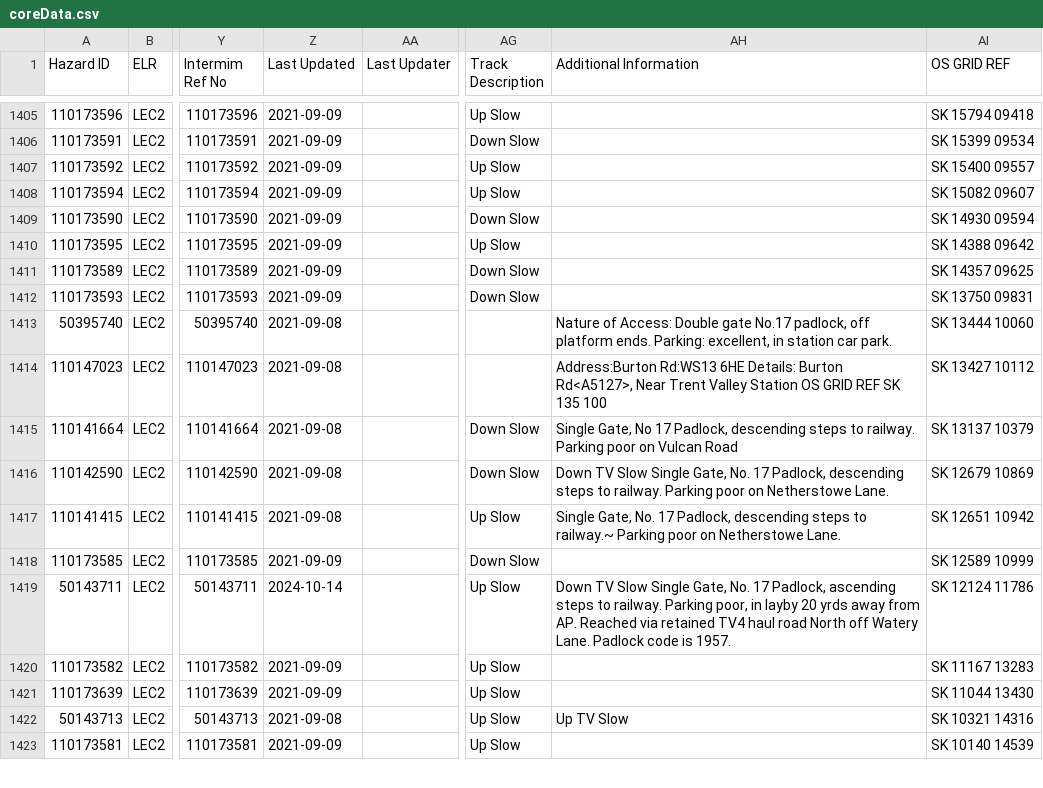
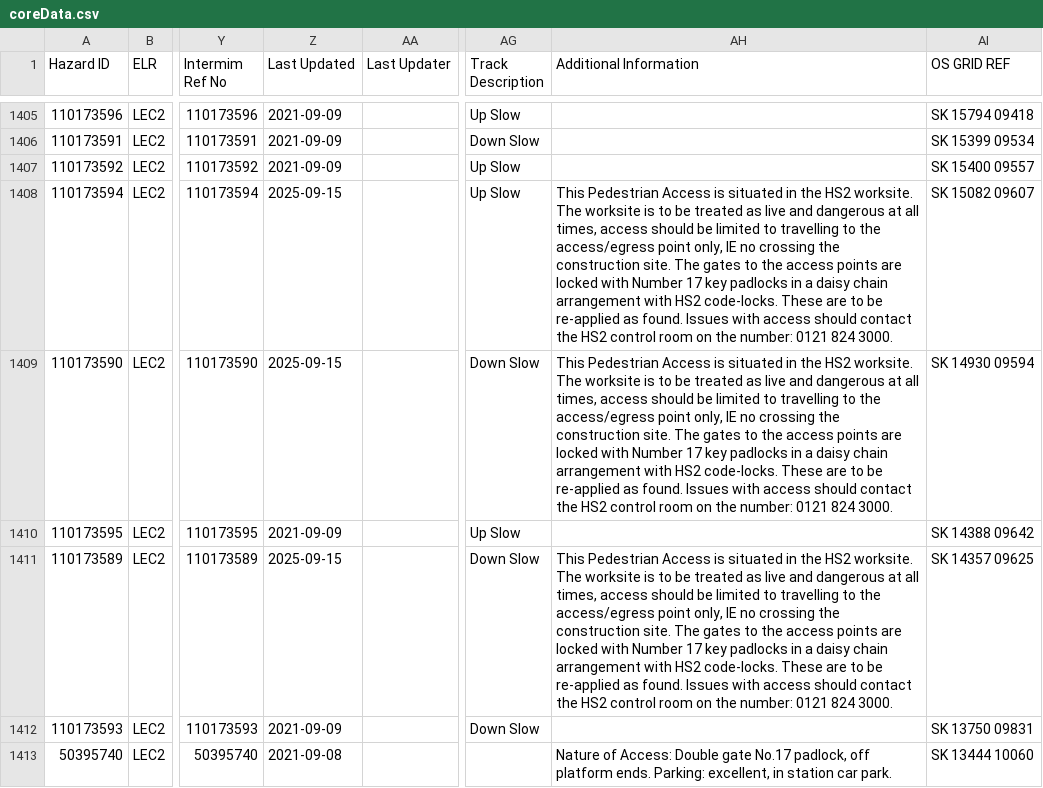
Before and after one commit to infrastructureclub/nr-national-hazard-directory, a CSV file: data/QS/coreData.csv, drawn as a sheet; only a part is shown, gaps mark what is left out; the shorter side is filled out with more unchanged rows; the diff names each change by its address in the sheet, - before the commit and + after, or states it on an @@ line.

Commit message:
Automatic NRNHD data update

```diff
--- a/data/QS/coreData.csv
+++ b/data/QS/coreData.csv
-Z1408:Z1409 (Last Updated): 2021-09-09
+Z1408:Z1409 (Last Updated): 2025-09-15
-AH1408:AH1409 (Additional Information): (empty)
+AH1408:AH1409 (Additional Information): This Pedestrian Access is situated in the HS2 worksite. The worksite is to be treated as live and dangerous at all times, access should be limited to travelling to the access/egress point only, IE no crossing the construction site. The gates to the access points are locked with Number 17 key padlocks in a daisy chain arrangement with HS2 code-locks. These are to be re-applied as found. Issues with access should contact the HS2 control room on the number: 0121 824 3000.
-Z1411 (Last Updated): 2021-09-09
+Z1411 (Last Updated): 2025-09-15
-AH1411 (Additional Information): (empty)
+AH1411 (Additional Information): This Pedestrian Access is situated in the HS2 worksite. The worksite is to be treated as live and dangerous at all times, access should be limited to travelling to the access/egress point only, IE no crossing the construction site. The gates to the access points are locked with Number 17 key padlocks in a daisy chain arrangement with HS2 code-locks. These are to be re-applied as found. Issues with access should contact the HS2 control room on the number: 0121 824 3000.
```
Also changed, not shown: data/QR/coreData.csv, 1 other file.
